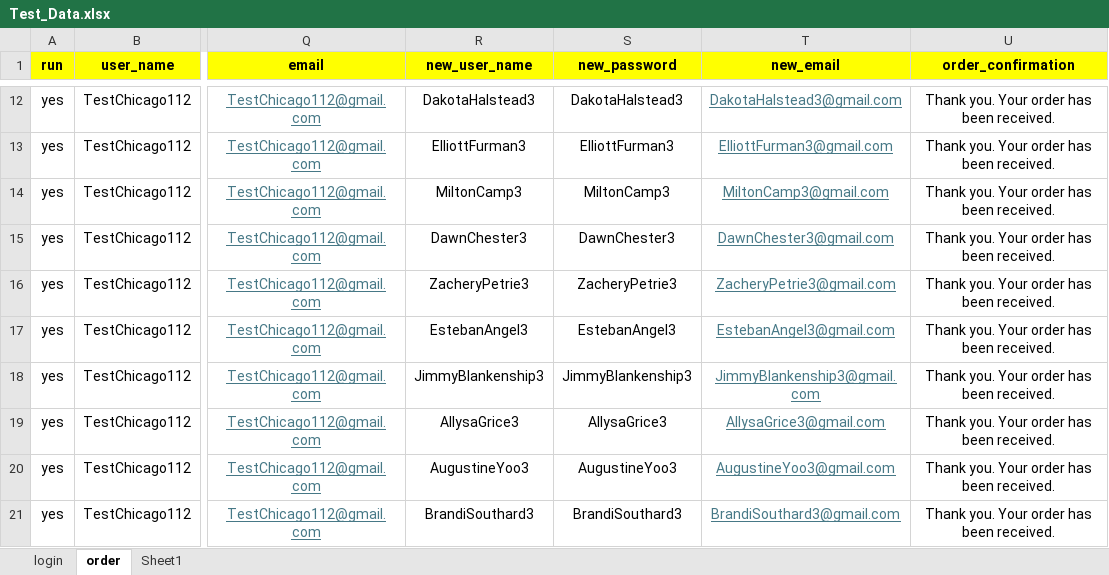
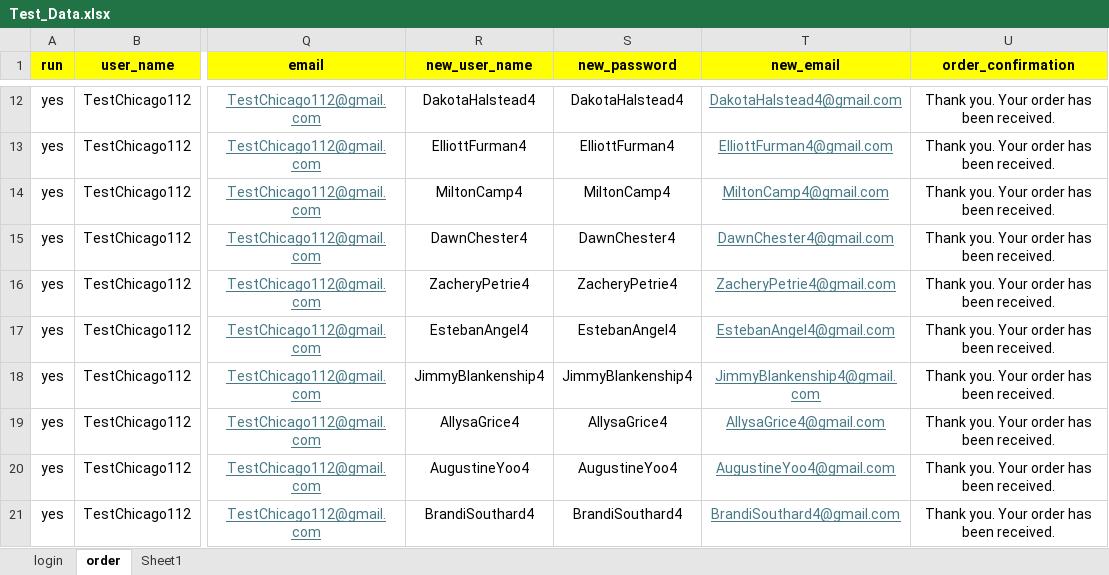
Before and after one commit to DmitriyV7/POM6, an Excel workbook: src/main/resources/test_data/Test_Data.xlsx, sheet order, drawn as a sheet; only a part is shown, gaps mark what is left out; values as stored, in another font and other column widths than the file's, no borders; the diff covers the shown part only; the diff names each change by its address in the sheet, - before the commit and + after, or states it on an @@ line.

```diff
--- a/src/main/resources/test_data/Test_Data.xlsx (sheet order)
+++ b/src/main/resources/test_data/Test_Data.xlsx (sheet order)
-R12 (new_user_name): DakotaHalstead3
+R12 (new_user_name): DakotaHalstead4
-S12 (new_password): DakotaHalstead3
+S12 (new_password): DakotaHalstead4
-T12 (new_email): DakotaHalstead3@gmail.com
+T12 (new_email): DakotaHalstead4@gmail.com
-R13 (new_user_name): ElliottFurman3
+R13 (new_user_name): ElliottFurman4
-S13 (new_password): ElliottFurman3
+S13 (new_password): ElliottFurman4
-T13 (new_email): ElliottFurman3@gmail.com
+T13 (new_email): ElliottFurman4@gmail.com
-R14 (new_user_name): MiltonCamp3
+R14 (new_user_name): MiltonCamp4
-S14 (new_password): MiltonCamp3
+S14 (new_password): MiltonCamp4
-T14 (new_email): MiltonCamp3@gmail.com
+T14 (new_email): MiltonCamp4@gmail.com
-R15 (new_user_name): DawnChester3
+R15 (new_user_name): DawnChester4
-S15 (new_password): DawnChester3
+S15 (new_password): DawnChester4
-T15 (new_email): DawnChester3@gmail.com
+T15 (new_email): DawnChester4@gmail.com
-R16 (new_user_name): ZacheryPetrie3
+R16 (new_user_name): ZacheryPetrie4
-S16 (new_password): ZacheryPetrie3
+S16 (new_password): ZacheryPetrie4
-T16 (new_email): ZacheryPetrie3@gmail.com
+T16 (new_email): ZacheryPetrie4@gmail.com
-R17 (new_user_name): EstebanAngel3
+R17 (new_user_name): EstebanAngel4
-S17 (new_password): EstebanAngel3
+S17 (new_password): EstebanAngel4
-T17 (new_email): EstebanAngel3@gmail.com
+T17 (new_email): EstebanAngel4@gmail.com
-R18 (new_user_name): JimmyBlankenship3
+R18 (new_user_name): JimmyBlankenship4
-S18 (new_password): JimmyBlankenship3
+S18 (new_password): JimmyBlankenship4
-T18 (new_email): JimmyBlankenship3@gmail.com
+T18 (new_email): JimmyBlankenship4@gmail.com
-R19 (new_user_name): AllysaGrice3
+R19 (new_user_name): AllysaGrice4
-S19 (new_password): AllysaGrice3
+S19 (new_password): AllysaGrice4
-T19 (new_email): AllysaGrice3@gmail.com
+T19 (new_email): AllysaGrice4@gmail.com
-R20 (new_user_name): AugustineYoo3
+R20 (new_user_name): AugustineYoo4
-S20 (new_password): AugustineYoo3
+S20 (new_password): AugustineYoo4
-T20 (new_email): AugustineYoo3@gmail.com
+T20 (new_email): AugustineYoo4@gmail.com
-R21 (new_user_name): BrandiSouthard3
+R21 (new_user_name): BrandiSouthard4
-S21 (new_password): BrandiSouthard3
+S21 (new_password): BrandiSouthard4
-T21 (new_email): BrandiSouthard3@gmail.com
+T21 (new_email): BrandiSouthard4@gmail.com
```
Also changed, not shown: 30 edited cells elsewhere in this sheet, sheet Sheet1, sheet login, 1 other file.
